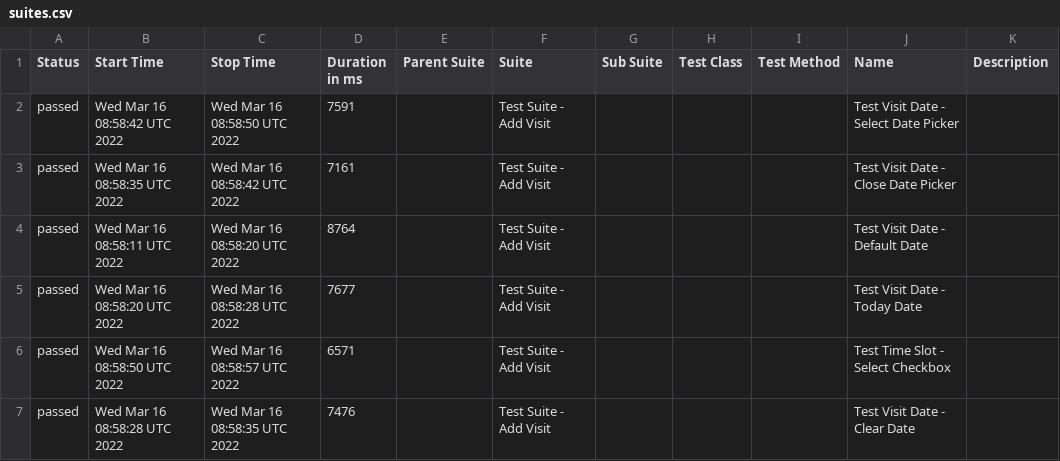
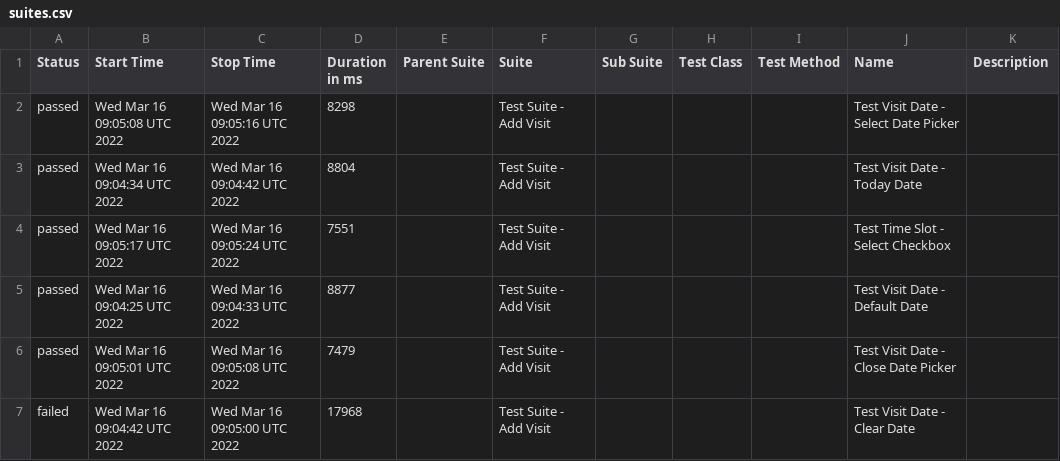
Before and after one commit to jeanljh/cy-alluretestframework, a CSV file: data/suites.csv, drawn as a sheet.

```diff
--- a/data/suites.csv
+++ b/data/suites.csv
@@ -1,7 +1,7 @@
 "Status","Start Time","Stop Time","Duration in ms","Parent Suite","Suite","Sub Suite","Test Class","Test Method","Name","Description"
-"passed","Wed Mar 16 08:58:42 UTC 2022","Wed Mar 16 08:58:50 UTC 2022","7591","","Test Suite - Add Visit","","","","Test Visit Date - Select Date Picker",""
-"passed","Wed Mar 16 08:58:35 UTC 2022","Wed Mar 16 08:58:42 UTC 2022","7161","","Test Suite - Add Visit","","","","Test Visit Date - Close Date Picker",""
-"passed","Wed Mar 16 08:58:11 UTC 2022","Wed Mar 16 08:58:20 UTC 2022","8764","","Test Suite - Add Visit","","","","Test Visit Date - Default Date",""
-"passed","Wed Mar 16 08:58:20 UTC 2022","Wed Mar 16 08:58:28 UTC 2022","7677","","Test Suite - Add Visit","","","","Test Visit Date - Today Date",""
-"passed","Wed Mar 16 08:58:50 UTC 2022","Wed Mar 16 08:58:57 UTC 2022","6571","","Test Suite - Add Visit","","","","Test Time Slot - Select Checkbox",""
-"passed","Wed Mar 16 08:58:28 UTC 2022","Wed Mar 16 08:58:35 UTC 2022","7476","","Test Suite - Add Visit","","","","Test Visit Date - Clear Date",""
+"passed","Wed Mar 16 09:05:08 UTC 2022","Wed Mar 16 09:05:16 UTC 2022","8298","","Test Suite - Add Visit","","","","Test Visit Date - Select Date Picker",""
+"passed","Wed Mar 16 09:04:34 UTC 2022","Wed Mar 16 09:04:42 UTC 2022","8804","","Test Suite - Add Visit","","","","Test Visit Date - Today Date",""
+"passed","Wed Mar 16 09:05:17 UTC 2022","Wed Mar 16 09:05:24 UTC 2022","7551","","Test Suite - Add Visit","","","","Test Time Slot - Select Checkbox",""
+"passed","Wed Mar 16 09:04:25 UTC 2022","Wed Mar 16 09:04:33 UTC 2022","8877","","Test Suite - Add Visit","","","","Test Visit Date - Default Date",""
+"passed","Wed Mar 16 09:05:01 UTC 2022","Wed Mar 16 09:05:08 UTC 2022","7479","","Test Suite - Add Visit","","","","Test Visit Date - Close Date Picker",""
+"failed","Wed Mar 16 09:04:42 UTC 2022","Wed Mar 16 09:05:00 UTC 2022","17968","","Test Suite - Add Visit","","","","Test Visit Date - Clear Date",""
```
Also changed, not shown: 30 other files.
